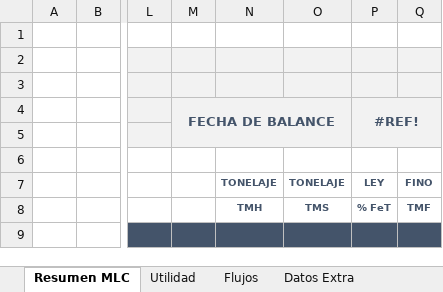
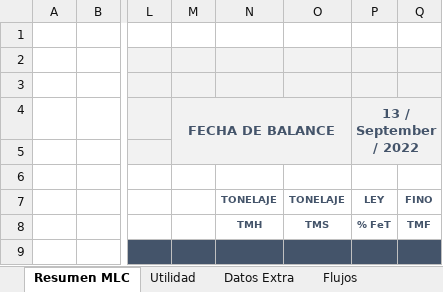
Before and after one commit to fracastr/minera, an Excel workbook: public/Export/Exportar_Huasco_Colorados.xlsx, sheet Resumen MLC, drawn as a sheet; only a part is shown, gaps mark what is left out; values as stored, in another font and other column widths than the file's, no borders; charts and pictures not drawn; the diff covers the shown part only; the diff names each change by its address in the sheet, - before the commit and + after, or states it on an @@ line.

```diff
--- a/public/Export/Exportar_Huasco_Colorados.xlsx (sheet Resumen MLC)
+++ b/public/Export/Exportar_Huasco_Colorados.xlsx (sheet Resumen MLC)
@@ sheet tab order changed: Resumen MLC | Utilidad | Datos Extra | Flujos @@
-P4: #REF!
+P4: 13 / September / 2022
```
Also changed, not shown: 12 added rows, 12 removed rows and 10 edited cells elsewhere in this sheet, sheet Utilidad, sheet Diag Proc Los Colorados, sheet Flujos, sheet Datos Extra, formulas that keep their value.
